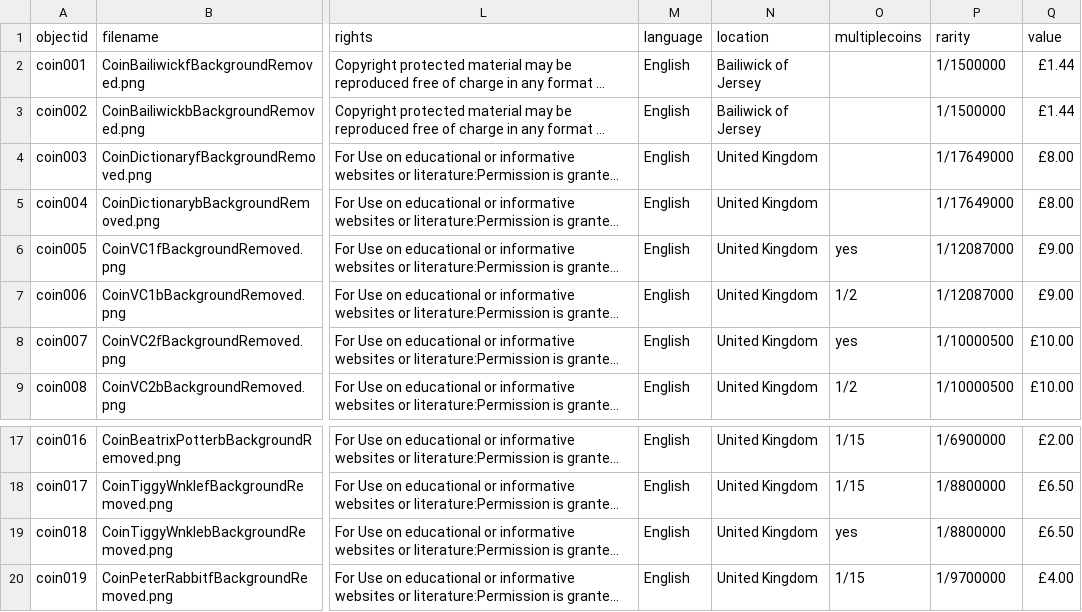
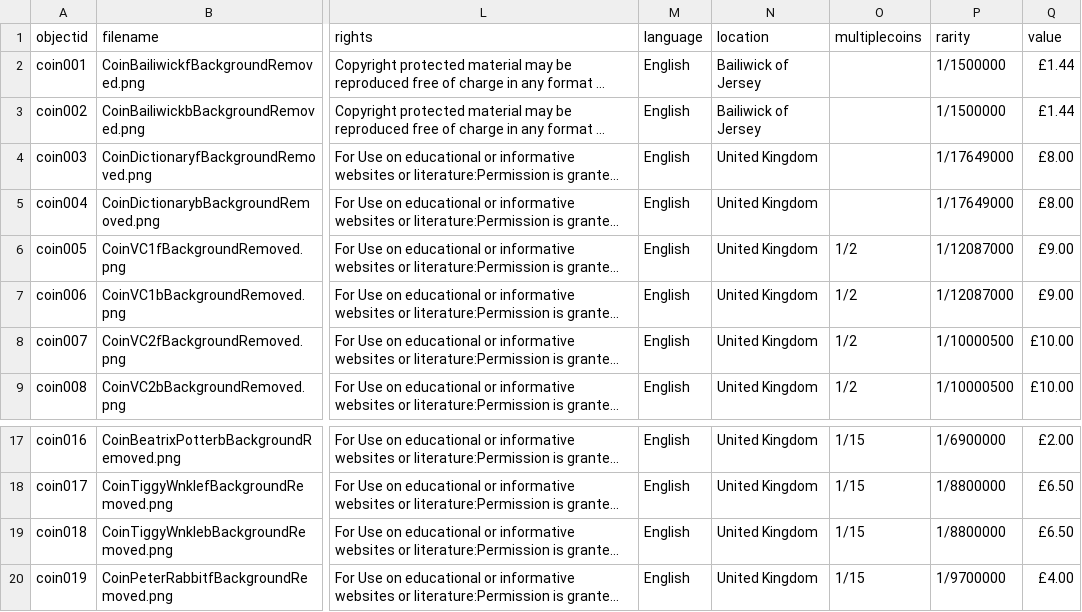
Before and after one commit to minelson12/Intelli-Pence, a CSV file: _data/coinmetadata.csv, drawn as a sheet; only a part is shown, gaps mark what is left out; long unchanged cells end in …; the diff names each change by its address in the sheet, - before the commit and + after, or states it on an @@ line.

Commit message:
Update coinmetadata.csv

```diff
--- a/_data/coinmetadata.csv
+++ b/_data/coinmetadata.csv
-O6 (multiplecoins): yes
+O6 (multiplecoins): 1/2
-O8 (multiplecoins): yes
+O8 (multiplecoins): 1/2
-O19 (multiplecoins): yes
+O19 (multiplecoins): 1/15
```
